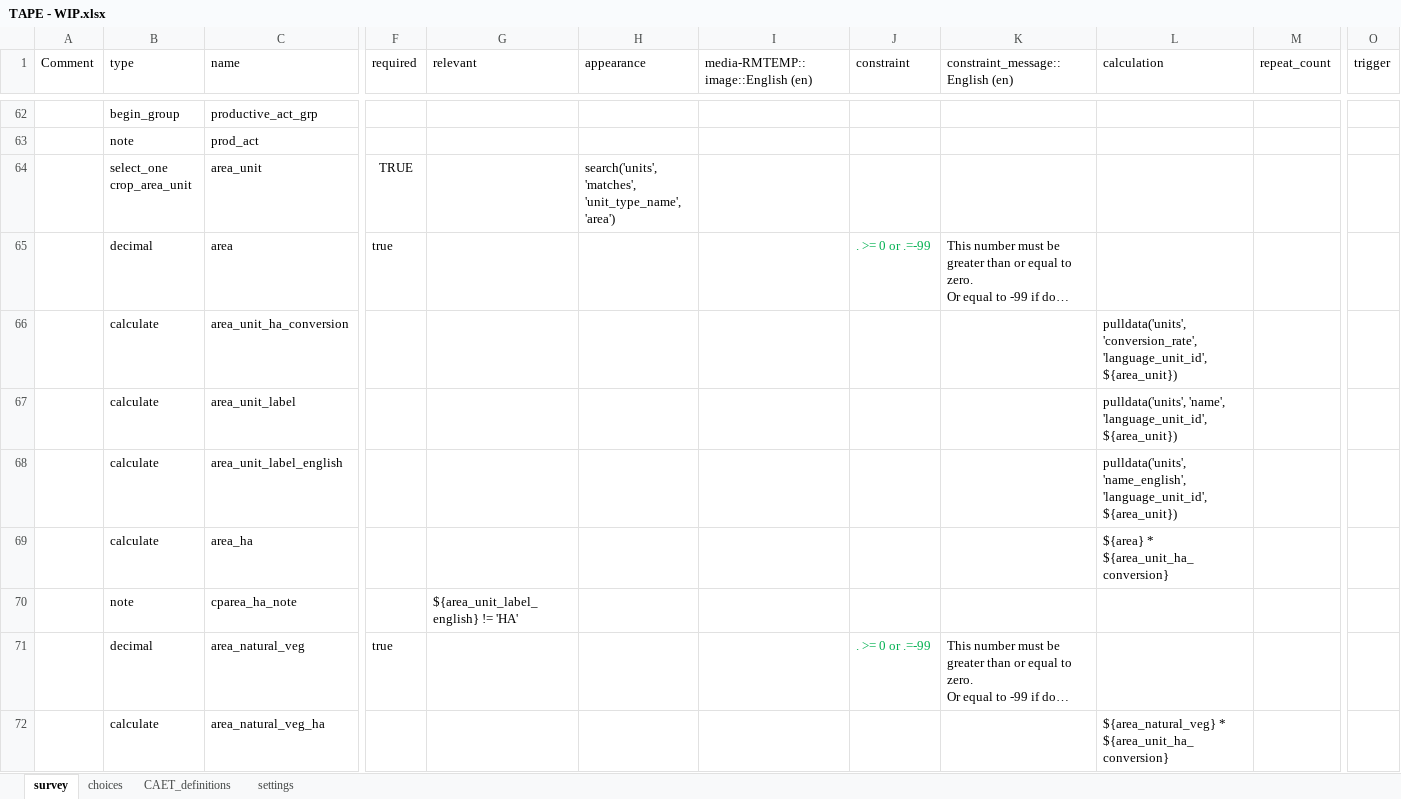
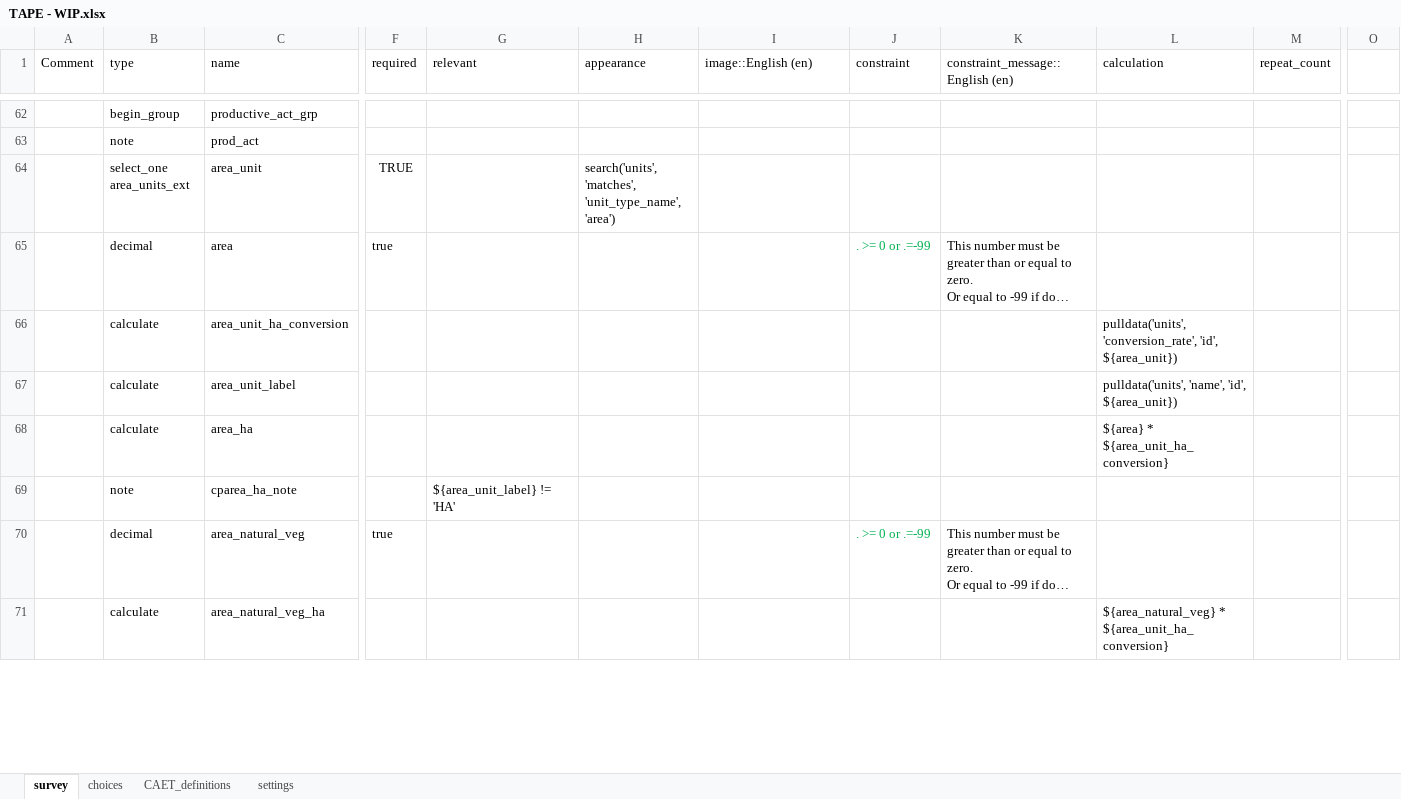
Before and after one commit to stats4sd/tape_calculator, an Excel workbook: odk/TAPE - WIP.xlsx, sheet survey, drawn as a sheet; only a part is shown, gaps mark what is left out; long unchanged cells end in …; values as stored, in another font and other column widths than the file's, no borders; conditional formats not drawn; removed rows and columns are numbered as before the commit, all else as after; rows hold the shown columns only; the diff covers the shown part only; the diff names each change by its address in the sheet, - before the commit and + after, or states it on an @@ line.

```diff
--- a/odk/TAPE - WIP.xlsx (sheet survey)
+++ b/odk/TAPE - WIP.xlsx (sheet survey)
-I1: media-RMTEMP::image::English (en)
+I1: image::English (en)
-O1: trigger
+O1: (empty)
-B64 (type): select_one crop_area_unit
+B64 (type): select_one area_units_ext
-L66 (calculation): pulldata('units', 'conversion_rate', 'language_unit_id', ${area_unit})
+L66 (calculation): pulldata('units', 'conversion_rate', 'id', ${area_unit})
-L67 (calculation): pulldata('units', 'name', 'language_unit_id', ${area_unit})
+L67 (calculation): pulldata('units', 'name', 'id', ${area_unit})
-row 68:  | calculate | area_unit_label_english |  |  |  |  |  |  | pulldata('units', 'name_english', 'language_unit_id', ${area_unit})
-G69 (relevant): ${area_unit_label_english} != 'HA'
+G69 (relevant): ${area_unit_label} != 'HA'
```
Also changed, not shown: 4 added rows, 9 removed rows and 64 edited cells elsewhere in this sheet, sheet choices, sheet settings, 1 other file.
